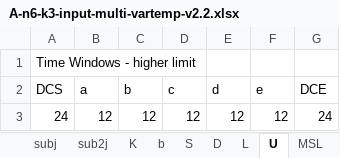
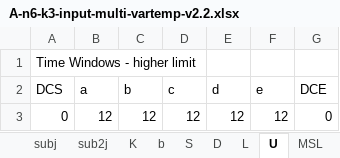
Before and after one commit to Yousuf98/Cold-supply-chain, an Excel workbook: GamsResources/A-n6-k3-input-multi-vartemp-v2.2.xlsx, sheet U, drawn as a sheet; values as stored, in another font and other column widths than the file's, no borders; the diff names each change by its address in the sheet, - before the commit and + after, or states it on an @@ line.

```diff
--- a/GamsResources/A-n6-k3-input-multi-vartemp-v2.2.xlsx (sheet U)
+++ b/GamsResources/A-n6-k3-input-multi-vartemp-v2.2.xlsx (sheet U)
-A3 (DCS): 24
+A3 (DCS): 0
-G3 (DCE): 24
+G3 (DCE): 0
```
Also changed, not shown: sheet RLoad, sheet Cap, sheet K, sheet M, GamsResources/A-n6-k3-output-multi-vartemp-v2.2.xlsx, 6 other files.
